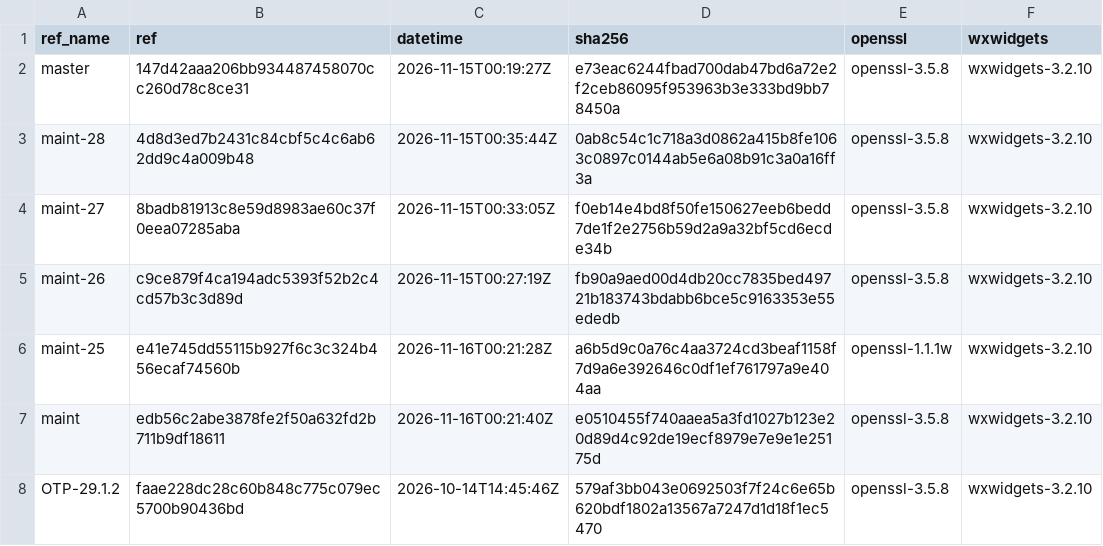
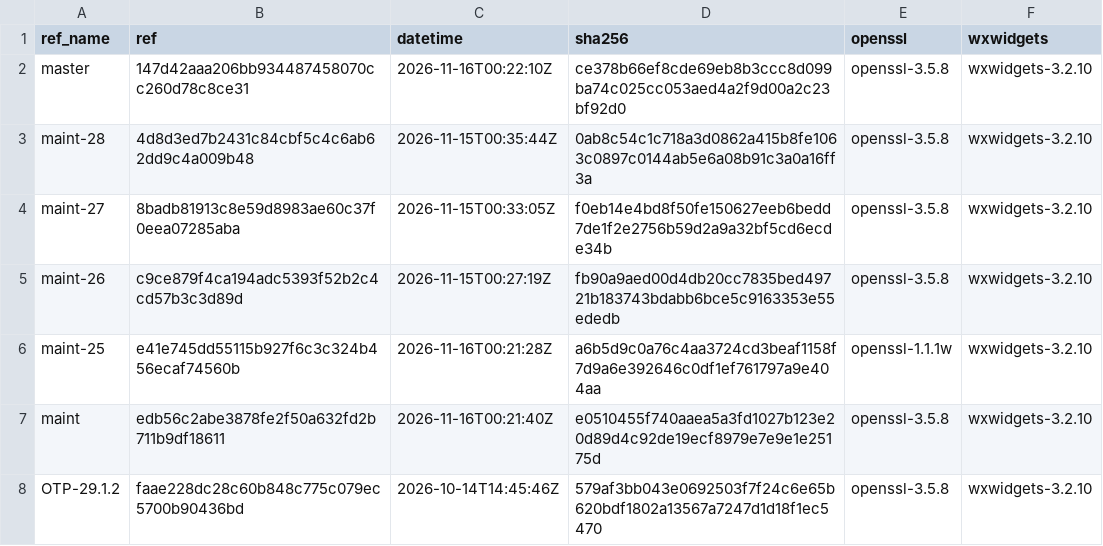
Before and after one commit to erlef/otp_builds, a CSV file: builds/aarch64-apple-darwin.csv, drawn as a sheet; only a part is shown.

```diff
--- a/builds/aarch64-apple-darwin.csv
+++ b/builds/aarch64-apple-darwin.csv
@@ -1,3 +1,3 @@
 ref_name,ref,datetime,sha256,openssl,wxwidgets
-master,147d42aaa206bb934487458070cc260d78c8ce31,2026-11-15T00:19:27Z,e73eac6244fbad700dab47bd6a72e2f2ceb86095f953963b3e333bd9bb78450a,openssl-3.5.8,wxwidgets-3.2.10
+master,147d42aaa206bb934487458070cc260d78c8ce31,2026-11-16T00:22:10Z,ce378b66ef8cde69eb8b3ccc8d099ba74c025cc053aed4a2f9d00a2c23bf92d0,openssl-3.5.8,wxwidgets-3.2.10
 maint-28,4d8d3ed7b2431c84cbf5c4c6ab62dd9c4a009b48,2026-11-15T00:35:44Z,0ab8c54c1c718a3d0862a415b8fe1063c0897c0144ab5e6a08b91c3a0a16ff3a,openssl-3.5.8,wxwidgets-3.2.10
```
